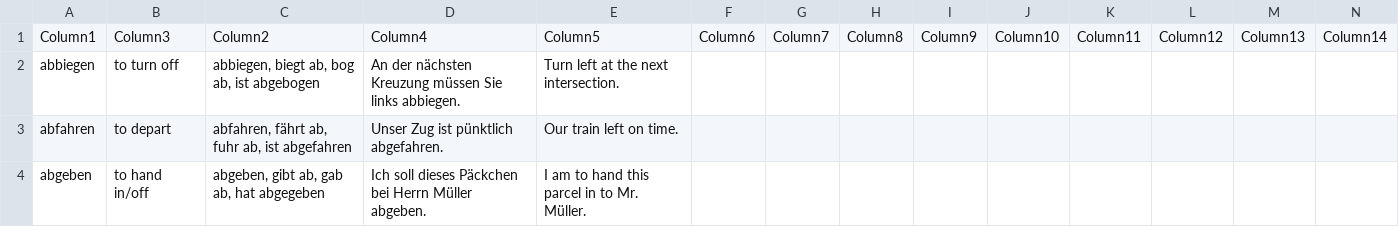
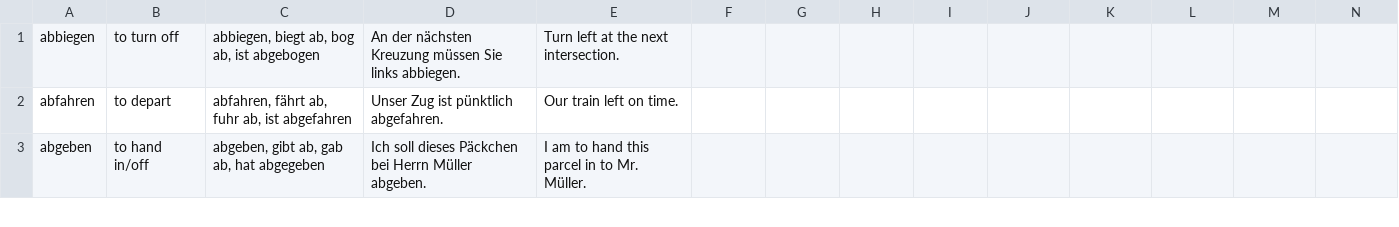
Before and after one commit to aringq10/b1-goethe-anki-deck, a CSV file: backup/verbs.csv, drawn as a sheet; only a part is shown; rows hold the shown columns only; the diff names each change by its address in the sheet, - before the commit and + after, or states it on an @@ line.

```diff
--- a/backup/verbs.csv
+++ b/backup/verbs.csv
-row 1: Column1 | Column3 | Column2 | Column4 | Column5 | Column6 | Column7 | Column8 | Column9 | Column10 | Column11 | Column12 | Column13 | Column14
```
Also changed, not shown: 5 other files.
